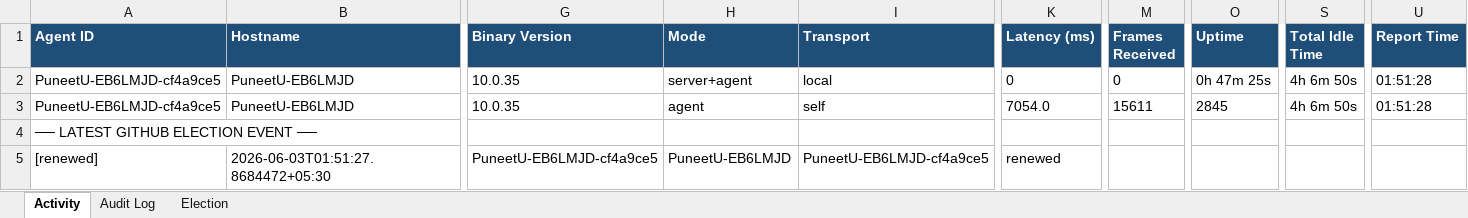
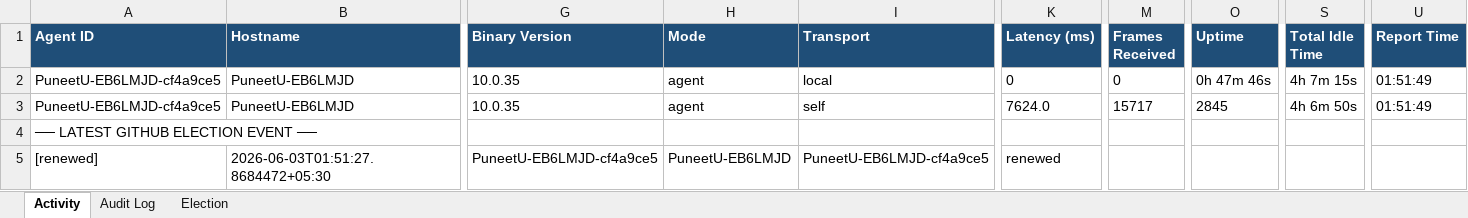
Before and after one commit to puniteswra-spec/PU, an Excel workbook: report-2026-06-03.xlsx, sheet Activity, drawn as a sheet; only a part is shown, gaps mark what is left out; values as stored, in another font and other column widths than the file's, no borders; the diff names each change by its address in the sheet, - before the commit and + after, or states it on an @@ line.

Commit message:
daily report 2026-06-03: 68 election events, 42 audit entries

```diff
--- a/report-2026-06-03.xlsx (sheet Activity)
+++ b/report-2026-06-03.xlsx (sheet Activity)
-H2 (Mode): server+agent
+H2 (Mode): agent
-O2 (Uptime): 0h 47m 25s
+O2 (Uptime): 0h 47m 46s
-S2 (Total Idle Time): 4h 6m 50s
+S2 (Total Idle Time): 4h 7m 15s
-U2:U3 (Report Time): 01:51:28
+U2:U3 (Report Time): 01:51:49
-K3 (Latency (ms)): 7054.0
+K3 (Latency (ms)): 7624.0
-M3 (Frames Received): 15611
+M3 (Frames Received): 15717
```
Also changed, not shown: sheet Election.
